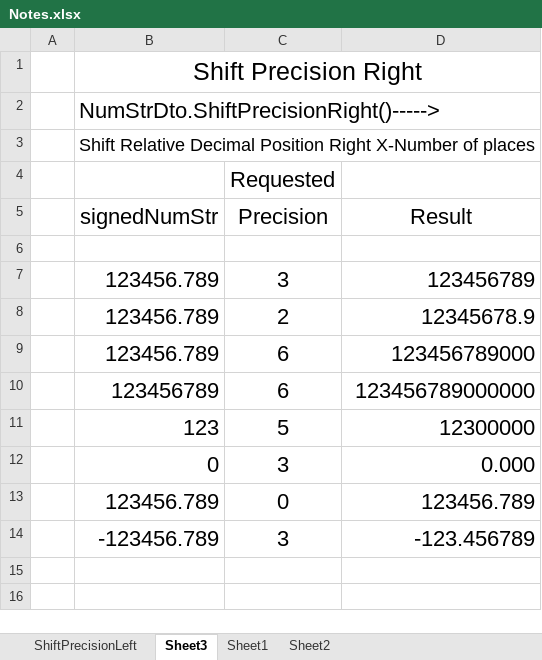
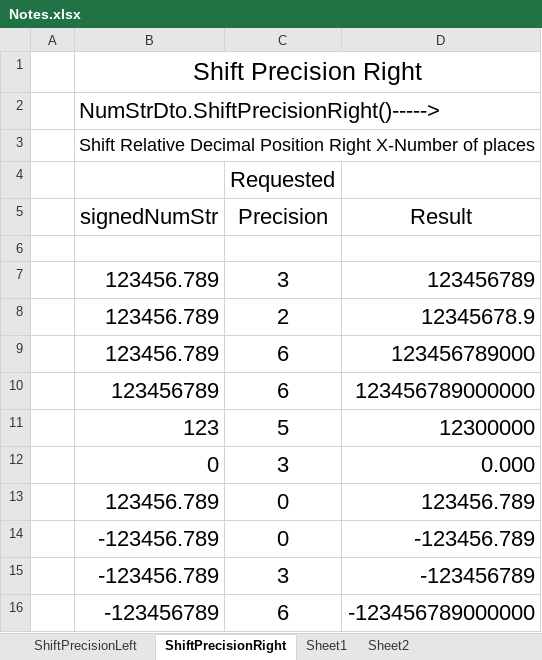
Before and after one commit to MikeAustin71/mathopsgo, an Excel workbook: notes/Notes.xlsx, sheet ShiftPrecisionRight, drawn as a sheet; values as stored, in another font and other column widths than the file's, no borders; addresses are those after the commit; the diff names each change by its address in the sheet, - before the commit and + after, or states it on an @@ line.

```diff
--- a/notes/Notes.xlsx (sheet ShiftPrecisionRight)
+++ b/notes/Notes.xlsx (sheet ShiftPrecisionRight)
-sheet tab: Sheet3
+sheet tab: ShiftPrecisionRight
+row 14:  | -123456.789 | 0 | -123456.789
-D15 (Result): -123.456789
+D15 (Result): -123456789
+row 16:  | -123456789 | 6 | -123456789000000
```
Also changed, not shown: sheet ShiftPrecisionLeft.
